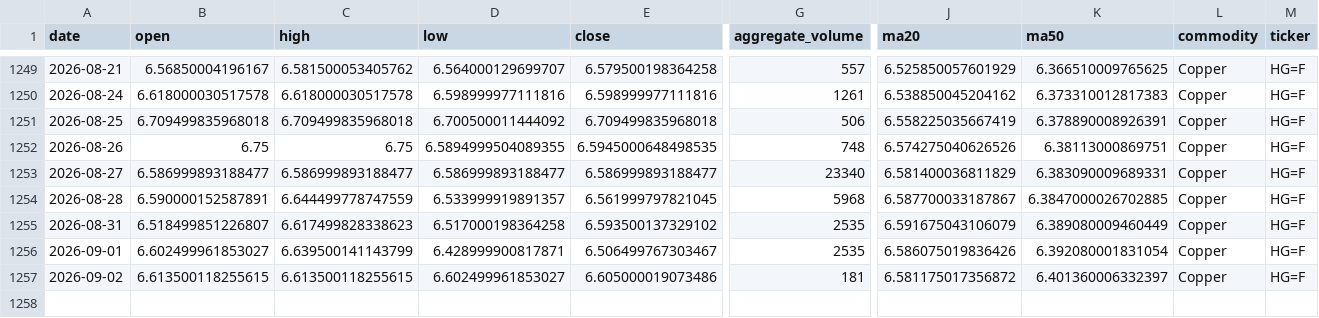
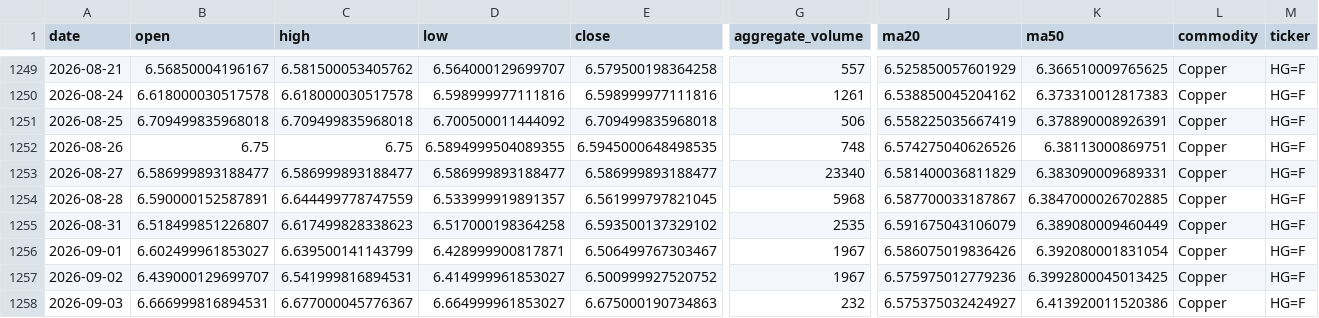
Before and after one commit to jjch1986/price-chart-site, a CSV file: data/Copper_data.csv, drawn as a sheet; only a part is shown, gaps mark what is left out; rows hold the shown columns only; the diff names each change by its address in the sheet, - before the commit and + after, or states it on an @@ line.

```diff
--- a/data/Copper_data.csv
+++ b/data/Copper_data.csv
-G1256 (aggregate_volume): 2535
+G1256 (aggregate_volume): 1967
-B1257 (open): 6.613500118255615
+B1257 (open): 6.439000129699707
-C1257 (high): 6.613500118255615
+C1257 (high): 6.541999816894531
-D1257 (low): 6.602499961853027
+D1257 (low): 6.414999961853027
-E1257 (close): 6.605000019073486
+E1257 (close): 6.500999927520752
-G1257 (aggregate_volume): 181
+G1257 (aggregate_volume): 1967
-J1257 (ma20): 6.581175017356872
+J1257 (ma20): 6.575975012779236
-K1257 (ma50): 6.401360006332397
+K1257 (ma50): 6.3992800045013425
+row 1258: 2026-09-03 | 6.666999816894531 | 6.677000045776367 | 6.664999961853027 | 6.675000190734863 | 232 | 6.575375032424927 | 6.413920011520386 | Copper | HG=F
```
Also changed, not shown: data/Brent_data.csv, data/FeederCattle_data.csv, 21 other files.
